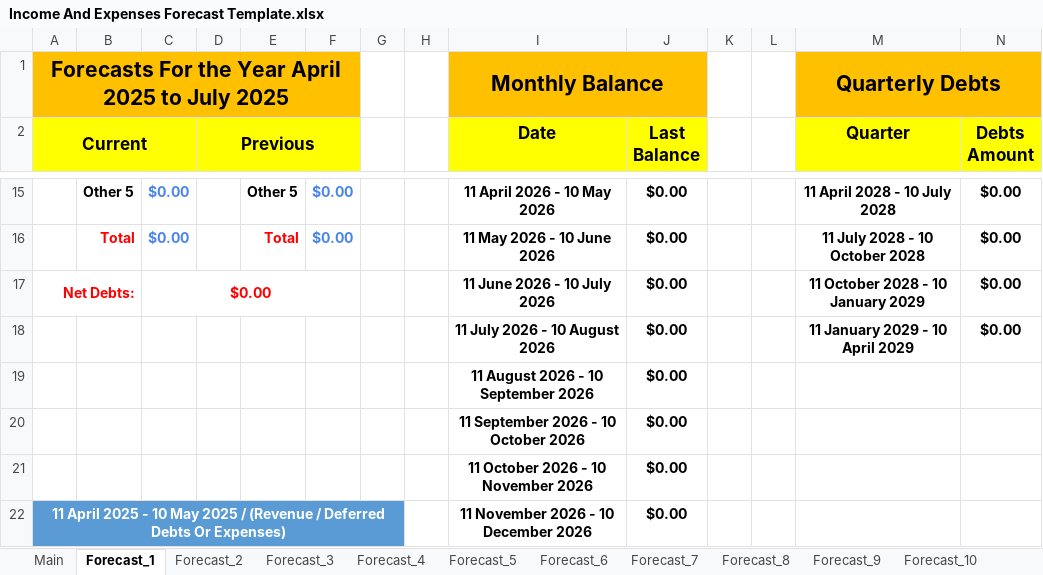
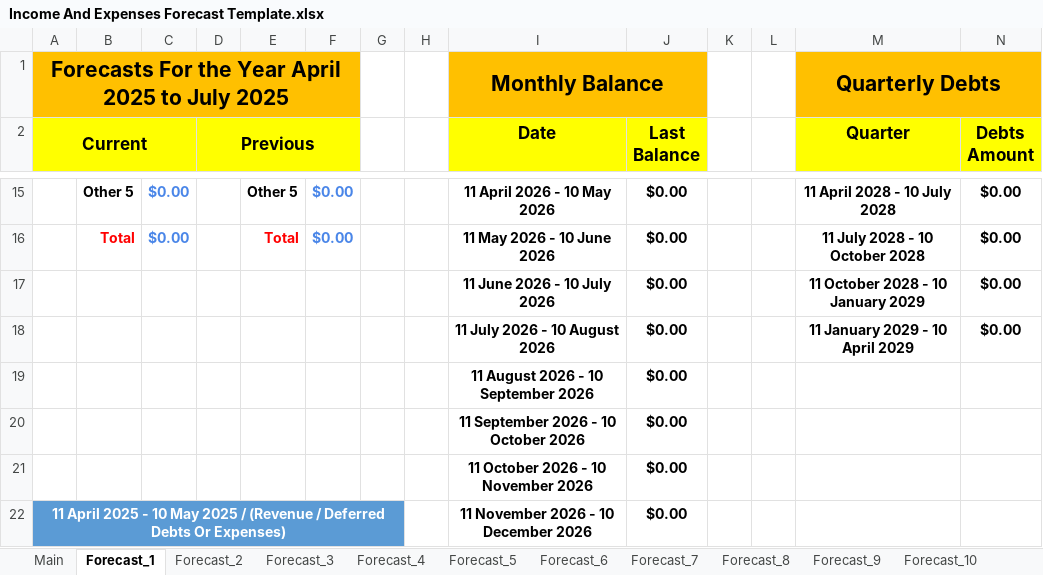
Before and after one commit to tangsinglun/Income-And-Expenditure-Forecast, an Excel workbook: Income And Expenses Forecast Template.xlsx, sheet Forecast_1, drawn as a sheet; only a part is shown, gaps mark what is left out; values as stored, in another font and other column widths than the file's, no borders; conditional formats not drawn; the diff names each change by its address in the sheet, - before the commit and + after, or states it on an @@ line.

Commit message:
docs: Remove net debts from the first worksheet.

```diff
--- a/Income And Expenses Forecast Template.xlsx (sheet Forecast_1)
+++ b/Income And Expenses Forecast Template.xlsx (sheet Forecast_1)
-A17 (Current): Net Debts:
+A17 (Current): (empty)
-A17:B17 merged
-C17: $0.00
+C17: (empty)
-C17:F17 merged
```
